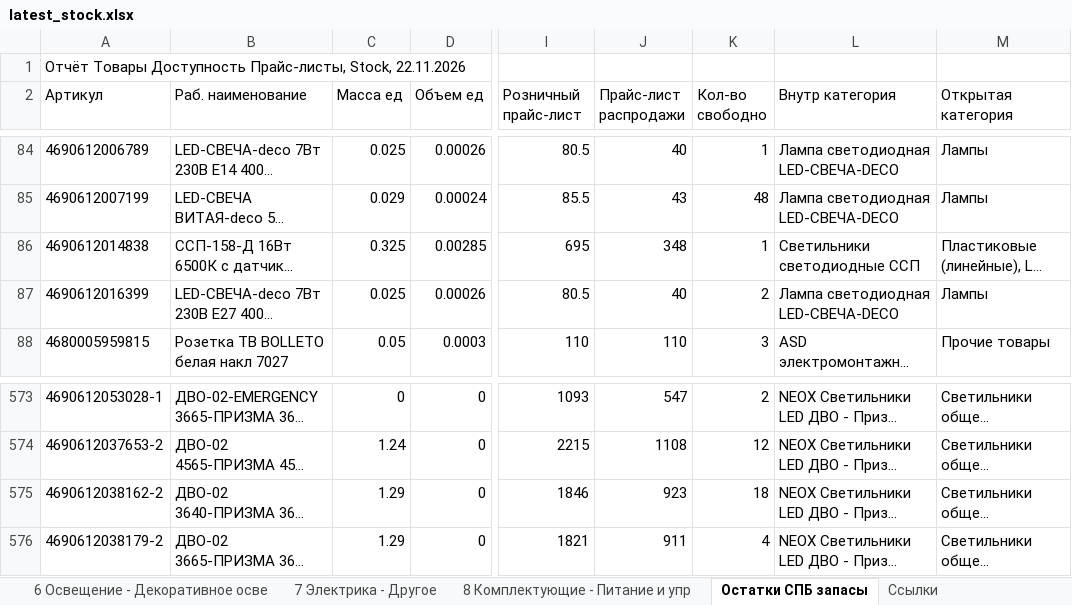
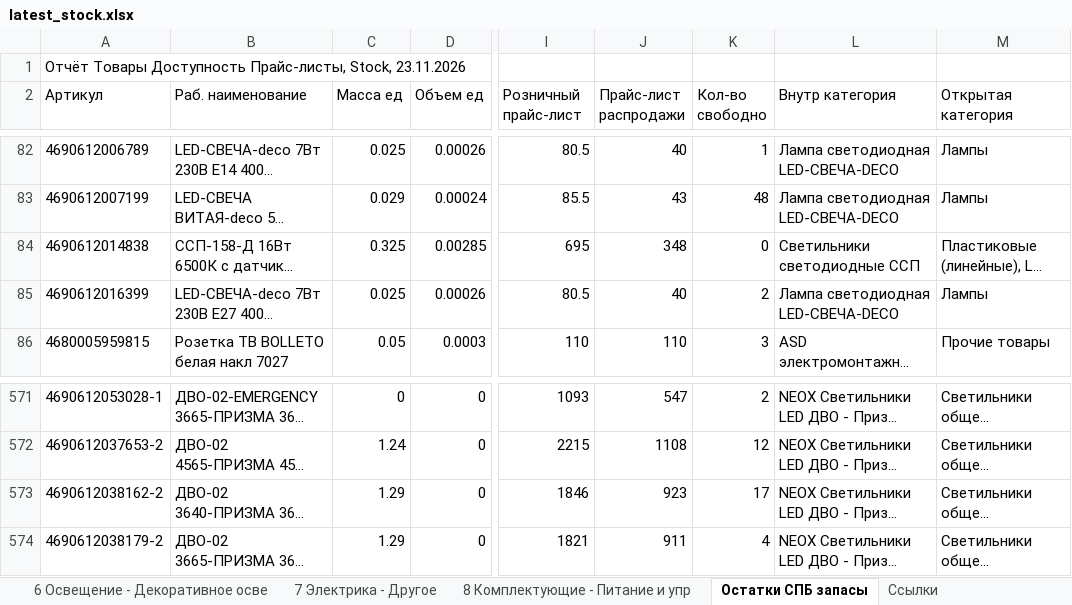
Before and after one commit to shortsfvps/darion-avito-feeds, an Excel workbook: data/latest_stock.xlsx, sheet Остатки СПБ запасы, drawn as a sheet; only a part is shown, gaps mark what is left out; long unchanged cells end in …; values as stored, in another font and other column widths than the file's, no borders; charts and pictures not drawn; addresses are those after the commit; the diff covers the shown part only; the diff names each change by its address in the sheet, - before the commit and + after, or states it on an @@ line.

```diff
--- a/data/latest_stock.xlsx (sheet Остатки СПБ запасы)
+++ b/data/latest_stock.xlsx (sheet Остатки СПБ запасы)
-A1 (Артикул): …Прайс-листы, Stock, 22.11.2026
+A1 (Артикул): …Прайс-листы, Stock, 23.11.2026
-K84 (Кол-во свободно): 1
+K84 (Кол-во свободно): 0
-K573 (Кол-во свободно): 18
+K573 (Кол-во свободно): 17
```
Also changed, not shown: 4 added rows, 4 removed rows and 12 edited cells elsewhere in this sheet.
